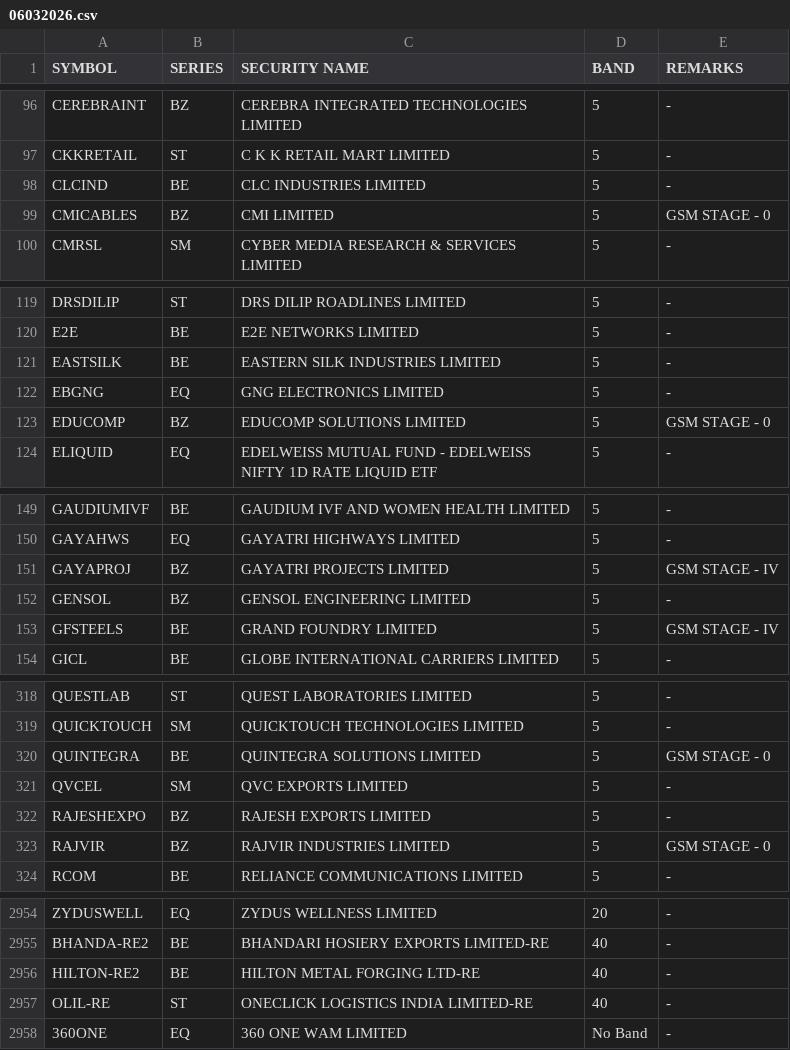
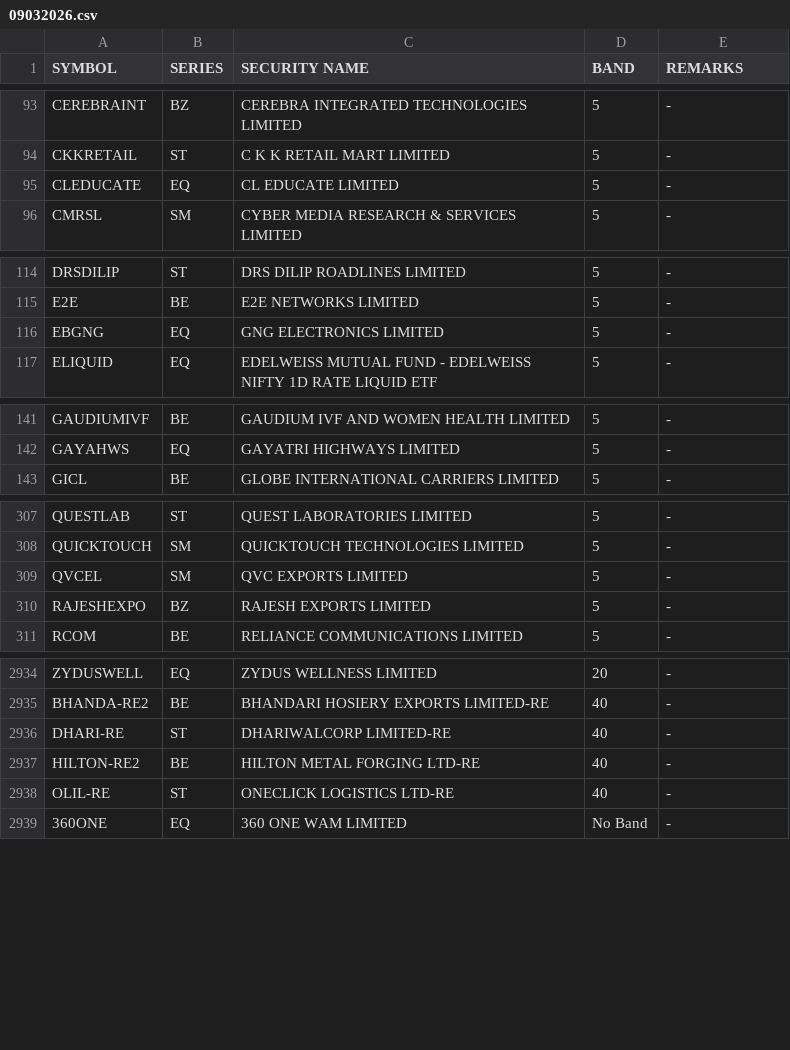
Before and after one commit to Anny26022/price_band, a CSV file: 09032026.csv (was 06032026.csv), drawn as a sheet; only a part is shown, gaps mark what is left out; the diff covers the shown part only.

```diff
--- a/06032026.csv
+++ b/09032026.csv
@@ -97,4 +94,3 @@ CEREBRAINT,BZ,CEREBRA INTEGRATED TECHNOLOGIES LIMITED,5,-
 CKKRETAIL,ST,C K K RETAIL MART LIMITED,5,-
-CLCIND,BE,CLC INDUSTRIES LIMITED,5,-
-CMICABLES,BZ,CMI LIMITED,5,GSM STAGE - 0
+CLEDUCATE,EQ,CL EDUCATE LIMITED,5,-
 CMRSL,SM,CYBER MEDIA RESEARCH & SERVICES LIMITED,5,-
@@ -120,5 +115,3 @@ DRSDILIP,ST,DRS DILIP ROADLINES LIMITED,5,-
 E2E,BE,E2E NETWORKS LIMITED,5,-
-EASTSILK,BE,EASTERN SILK INDUSTRIES LIMITED,5,-
 EBGNG,EQ,GNG ELECTRONICS LIMITED,5,-
-EDUCOMP,BZ,EDUCOMP SOLUTIONS LIMITED,5,GSM STAGE - 0
 ELIQUID,EQ,EDELWEISS MUTUAL FUND - EDELWEISS NIFTY 1D RATE LIQUID ETF,5,-
@@ -150,5 +142,2 @@ GAUDIUMIVF,BE,GAUDIUM IVF AND WOMEN HEALTH LIMITED,5,-
 GAYAHWS,EQ,GAYATRI HIGHWAYS LIMITED,5,-
-GAYAPROJ,BZ,GAYATRI PROJECTS LIMITED,5,GSM STAGE - IV
-GENSOL,BZ,GENSOL ENGINEERING LIMITED,5,-
-GFSTEELS,BE,GRAND FOUNDRY LIMITED,5,GSM STAGE - IV
 GICL,BE,GLOBE INTERNATIONAL CARRIERS LIMITED,5,-
@@ -319,6 +308,4 @@ QUESTLAB,ST,QUEST LABORATORIES LIMITED,5,-
 QUICKTOUCH,SM,QUICKTOUCH TECHNOLOGIES LIMITED,5,-
-QUINTEGRA,BE,QUINTEGRA SOLUTIONS LIMITED,5,GSM STAGE - 0
 QVCEL,SM,QVC EXPORTS LIMITED,5,-
 RAJESHEXPO,BZ,RAJESH EXPORTS LIMITED,5,-
-RAJVIR,BZ,RAJVIR INDUSTRIES LIMITED,5,GSM STAGE - 0
 RCOM,BE,RELIANCE COMMUNICATIONS LIMITED,5,-
@@ -2955,4 +2935,5 @@ ZYDUSWELL,EQ,ZYDUS WELLNESS LIMITED,20,-
 BHANDA-RE2,BE,BHANDARI HOSIERY EXPORTS LIMITED-RE,40,-
+DHARI-RE,ST,DHARIWALCORP LIMITED-RE,40,-
 HILTON-RE2,BE,HILTON METAL FORGING LTD-RE,40,-
-OLIL-RE,ST,ONECLICK LOGISTICS INDIA LIMITED-RE,40,-
+OLIL-RE,ST,ONECLICK LOGISTICS LTD-RE,40,-
 360ONE,EQ,360 ONE WAM LIMITED,No Band,-
```
Also changed, not shown: 2 added rows, 14 removed rows and 6 edited cells elsewhere in this file.
